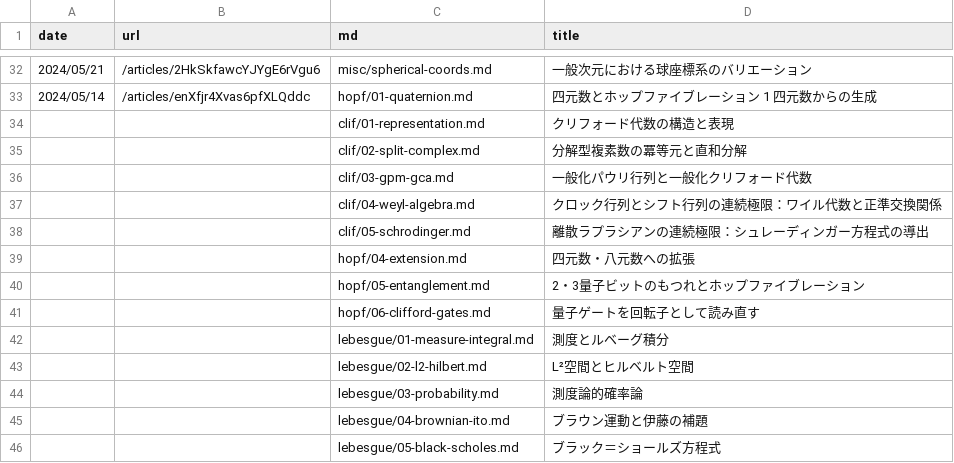
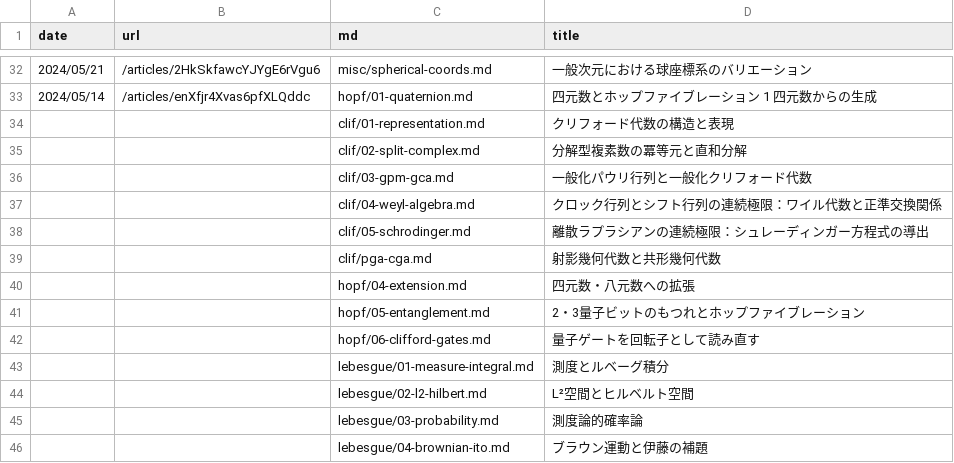
Before and after one commit to 7shi/hypercomplex, a TSV file: articles.tsv, drawn as a sheet; only a part is shown, gaps mark what is left out; the shorter side is filled out with more unchanged rows; the diff names each change by its address in the sheet, - before the commit and + after, or states it on an @@ line.

Commit message:
clif: 射影幾何代数と共形幾何代数の概説記事(pga-cga)を追加
- PGA (Cl(3,0,1)): 平面を1ベクトルとする埋め込み、鏡映の合成による回転と並進、
  モーターと二重四元数の対応、退化計量の代償
- CGA (Cl(4,1)): ヌル基底による点の埋め込み、内積と距離、球と平面、反転、
  並進子と拡大子、共形群
- 並進が「平方0の2ベクトルの指数関数」として共通に現れること、
  PGAがCGAの部分代数となることを整理
- 検証コード check-pga-cga.py（numpyのみで動く幾何代数エンジンを同梱）
- README・THEMES・PLAN・台帳(md.tsv/slugs.tsv/articles.tsv)を更新

```diff
--- a/articles.tsv
+++ b/articles.tsv
+row 39:  |  | clif/pga-cga.md | 射影幾何代数と共形幾何代数
```
Also changed, not shown: md.tsv, slugs.tsv, 5 other files.
